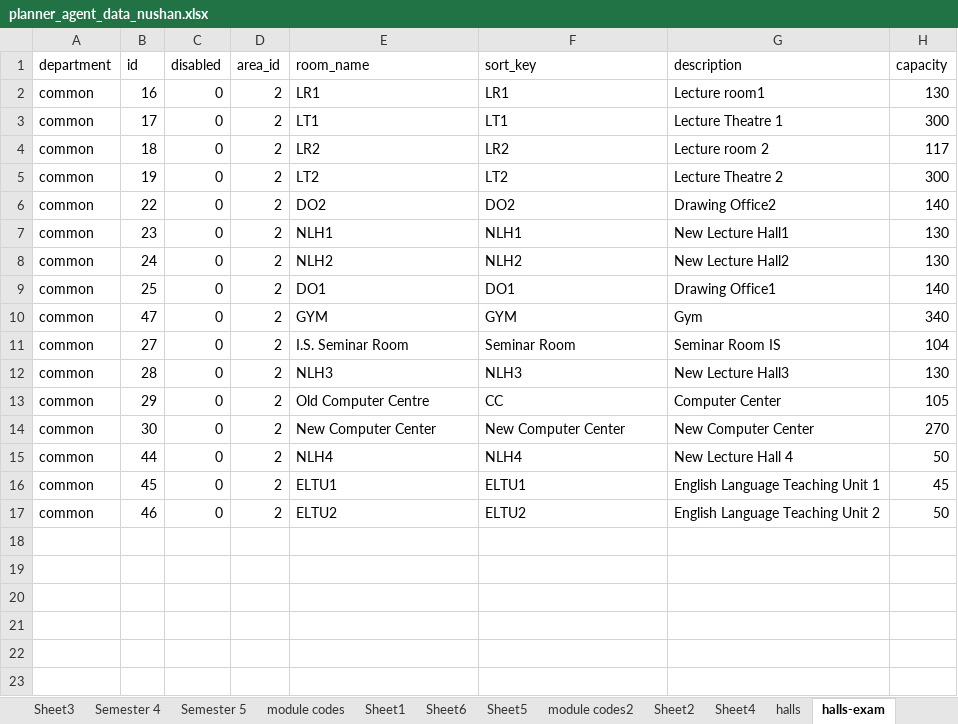
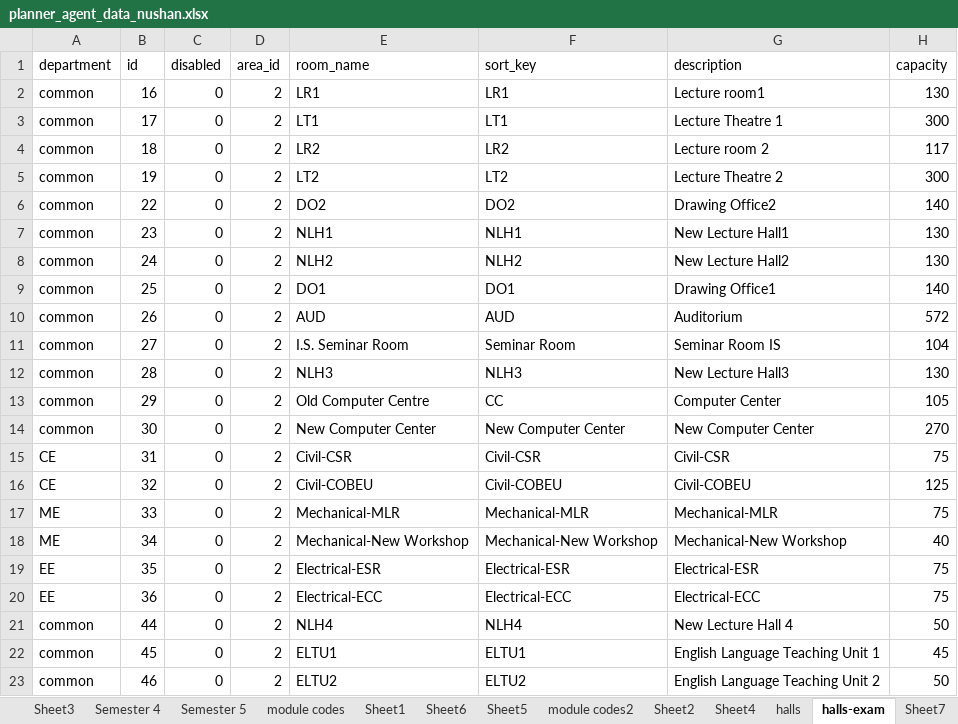
Before and after one commit to nushan2000/AI-Assistance-FOE, an Excel workbook: backend-Planner/data/planner_agent_data_nushan.xlsx, sheet halls-exam, drawn as a sheet; values as stored, in another font and other column widths than the file's, no borders; removed rows and columns are numbered as before the commit, all else as after; the diff names each change by its address in the sheet, - before the commit and + after, or states it on an @@ line.

```diff
--- a/backend-Planner/data/planner_agent_data_nushan.xlsx (sheet halls-exam)
+++ b/backend-Planner/data/planner_agent_data_nushan.xlsx (sheet halls-exam)
+sheet tab: Sheet7
-row 10: common | 47 | 0 | 2 | GYM | GYM | Gym | 340
+row 10: common | 26 | 0 | 2 | AUD | AUD | Auditorium | 572
+row 15: CE | 31 | 0 | 2 | Civil-CSR | Civil-CSR | Civil-CSR | 75
+row 16: CE | 32 | 0 | 2 | Civil-COBEU | Civil-COBEU | Civil-COBEU | 125
+row 17: ME | 33 | 0 | 2 | Mechanical-MLR | Mechanical-MLR | Mechanical-MLR | 75
+row 18: ME | 34 | 0 | 2 | Mechanical-New Workshop | Mechanical-New Workshop | Mechanical-New Workshop | 40
+row 19: EE | 35 | 0 | 2 | Electrical-ESR | Electrical-ESR | Electrical-ESR | 75
+row 20: EE | 36 | 0 | 2 | Electrical-ECC | Electrical-ECC | Electrical-ECC | 75
```
Also changed, not shown: sheet module codes, sheet Semester 5, sheet Sheet3, sheet Semester 1, sheet halls, formulas that keep their value, 4 other files.
